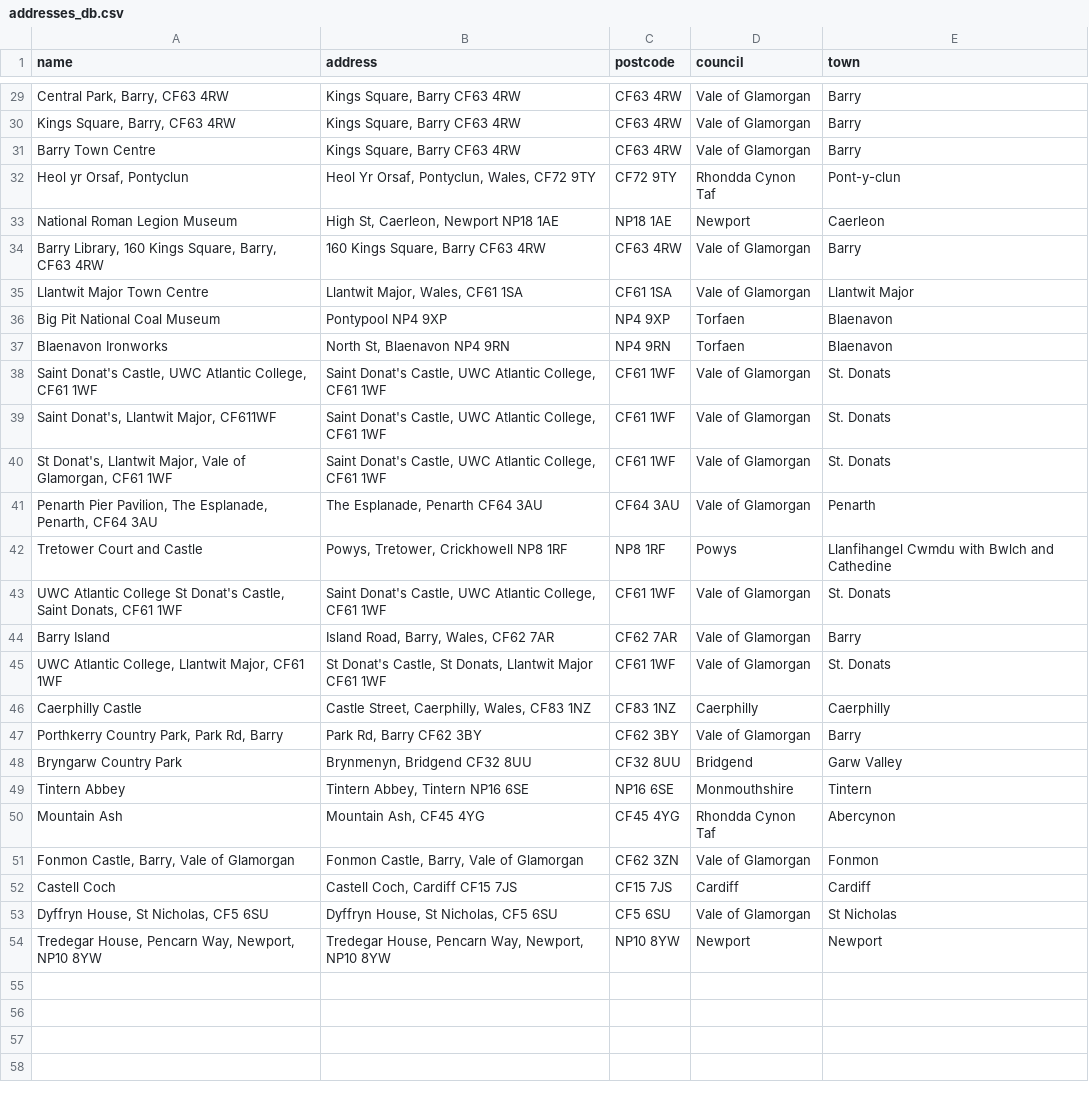
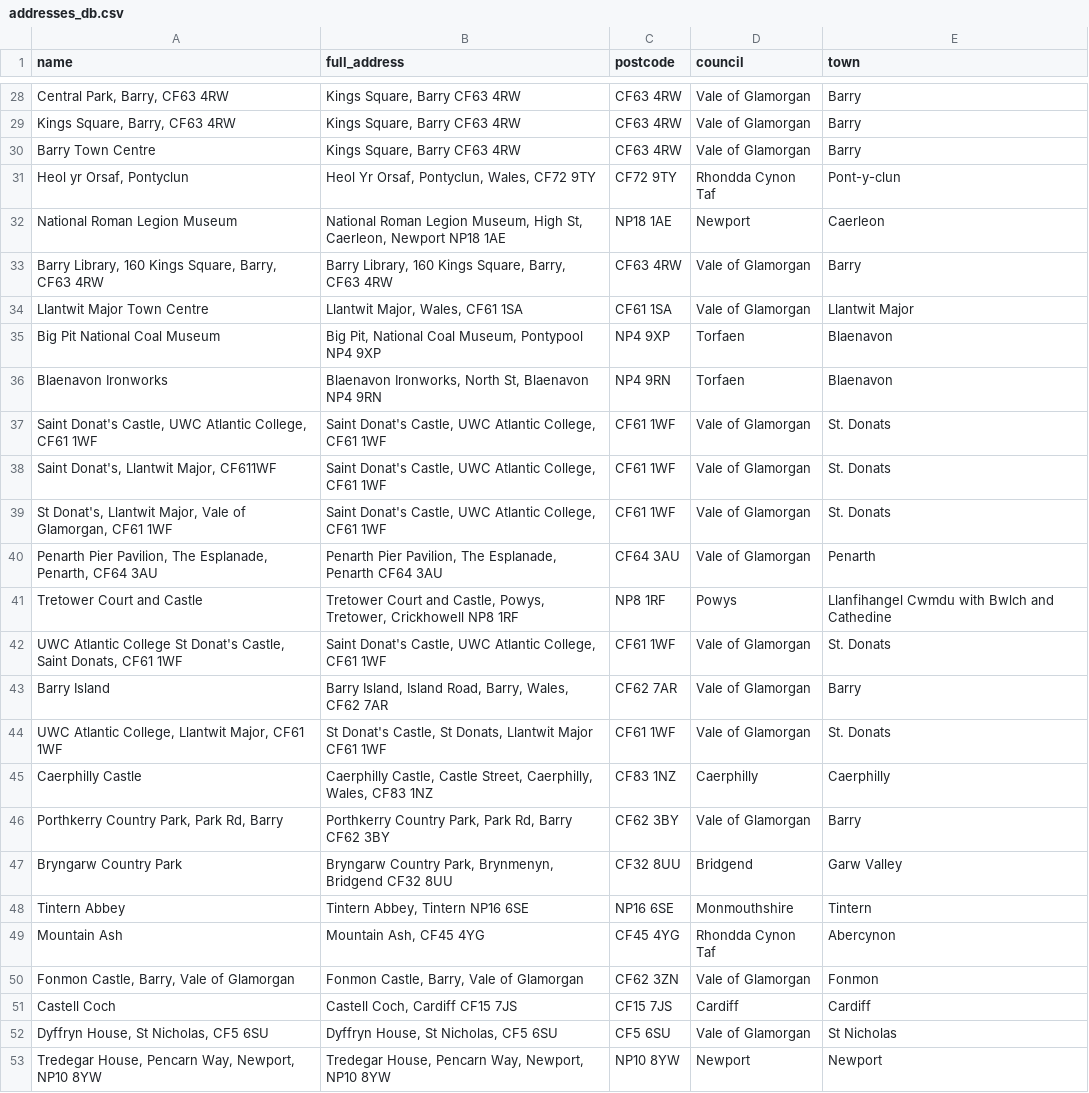
Before and after one commit to s-bramer/local_event_curator, a CSV file: addresses_db.csv, drawn as a sheet; only a part is shown, gaps mark what is left out; the diff covers the shown part only.

```diff
--- a/addresses_db.csv
+++ b/addresses_db.csv
@@ -1 +1 @@
-name,address,postcode,council,town
+name,full_address,postcode,council,town
@@ -32,7 +31,7 @@ Barry Town Centre,"Kings Square, Barry CF63 4RW",CF63 4RW,Vale of Glamorgan,Barr
 "Heol yr Orsaf, Pontyclun","Heol Yr Orsaf, Pontyclun, Wales, CF72 9TY ",CF72 9TY,Rhondda Cynon Taf,Pont-y-clun
-National Roman Legion Museum,"High St, Caerleon, Newport NP18 1AE",NP18 1AE,Newport,Caerleon
-"Barry Library, 160 Kings Square, Barry, CF63 4RW","160 Kings Square, Barry CF63 4RW",CF63 4RW,Vale of Glamorgan,Barry
+National Roman Legion Museum,"National Roman Legion Museum, High St, Caerleon, Newport NP18 1AE",NP18 1AE,Newport,Caerleon
+"Barry Library, 160 Kings Square, Barry, CF63 4RW","Barry Library, 160 Kings Square, Barry, CF63 4RW",CF63 4RW,Vale of Glamorgan,Barry
 Llantwit Major Town Centre,"Llantwit Major, Wales, CF61 1SA",CF61 1SA,Vale of Glamorgan,Llantwit Major
-Big Pit National Coal Museum,Pontypool NP4 9XP,NP4 9XP,Torfaen,Blaenavon
-Blaenavon Ironworks,"North St, Blaenavon NP4 9RN ",NP4 9RN,Torfaen,Blaenavon
+Big Pit National Coal Museum,"Big Pit, National Coal Museum, Pontypool NP4 9XP",NP4 9XP,Torfaen,Blaenavon
+Blaenavon Ironworks,"Blaenavon Ironworks, North St, Blaenavon NP4 9RN ",NP4 9RN,Torfaen,Blaenavon
 "Saint Donat's Castle, UWC Atlantic College, CF61 1WF","Saint Donat's Castle, UWC Atlantic College, CF61 1WF",CF61 1WF,Vale of Glamorgan,St. Donats
@@ -40,10 +39,10 @@ Blaenavon Ironworks,"North St, Blaenavon NP4 9RN ",NP4 9RN,Torfaen,Blaenavon
 "St Donat's, Llantwit Major, Vale of Glamorgan, CF61 1WF","Saint Donat's Castle, UWC Atlantic College, CF61 1WF",CF61 1WF,Vale of Glamorgan,St. Donats
-"Penarth Pier Pavilion, The Esplanade, Penarth, CF64 3AU","The Esplanade, Penarth CF64 3AU",CF64 3AU,Vale of Glamorgan,Penarth
-Tretower Court and Castle,"Powys, Tretower, Crickhowell NP8 1RF",NP8 1RF,Powys,Llanfihangel Cwmdu with Bwlch and Cathedine
+"Penarth Pier Pavilion, The Esplanade, Penarth, CF64 3AU","Penarth Pier Pavilion, The Esplanade, Penarth CF64 3AU",CF64 3AU,Vale of Glamorgan,Penarth
+Tretower Court and Castle,"Tretower Court and Castle, Powys, Tretower, Crickhowell NP8 1RF",NP8 1RF,Powys,Llanfihangel Cwmdu with Bwlch and Cathedine
 "UWC Atlantic College St Donat's Castle, Saint Donats, CF61 1WF","Saint Donat's Castle, UWC Atlantic College, CF61 1WF",CF61 1WF,Vale of Glamorgan,St. Donats
-Barry Island,"Island Road, Barry, Wales, CF62 7AR",CF62 7AR,Vale of Glamorgan,Barry
+Barry Island,"Barry Island, Island Road, Barry, Wales, CF62 7AR",CF62 7AR,Vale of Glamorgan,Barry
 "UWC Atlantic College, Llantwit Major, CF61 1WF","St Donat's Castle, St Donats, Llantwit Major CF61 1WF",CF61 1WF,Vale of Glamorgan,St. Donats
-Caerphilly Castle,"Castle Street, Caerphilly, Wales, CF83 1NZ",CF83 1NZ,Caerphilly,Caerphilly
-"Porthkerry Country Park, Park Rd, Barry","Park Rd, Barry CF62 3BY",CF62 3BY,Vale of Glamorgan,Barry
-Bryngarw Country Park,"Brynmenyn, Bridgend CF32 8UU",CF32 8UU,Bridgend,Garw Valley
+Caerphilly Castle,"Caerphilly Castle, Castle Street, Caerphilly, Wales, CF83 1NZ",CF83 1NZ,Caerphilly,Caerphilly
+"Porthkerry Country Park, Park Rd, Barry","Porthkerry Country Park, Park Rd, Barry CF62 3BY",CF62 3BY,Vale of Glamorgan,Barry
+Bryngarw Country Park,"Bryngarw Country Park, Brynmenyn, Bridgend CF32 8UU",CF32 8UU,Bridgend,Garw Valley
 Tintern Abbey,"Tintern Abbey, Tintern NP16 6SE ",NP16 6SE,Monmouthshire,Tintern
```
Also changed, not shown: 1 removed row and 18 edited cells elsewhere in this file, 4 other files.
